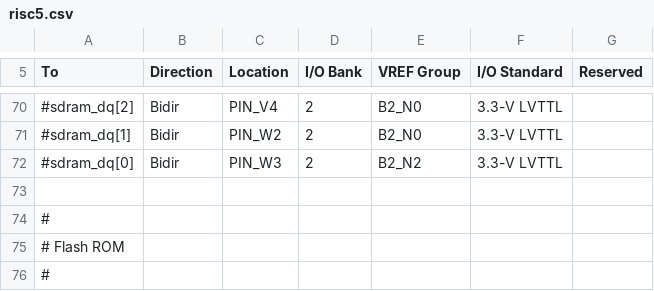
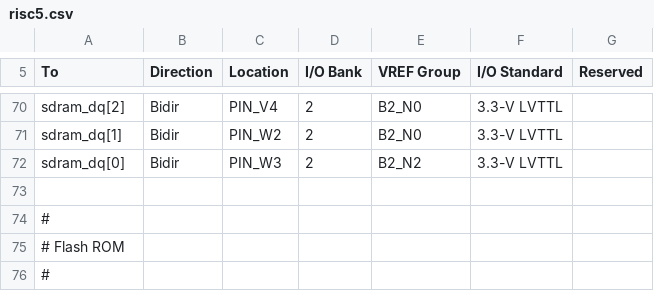
Before and after one commit to hgeisse/THM-Oberon, a CSV file: fpga-RISC5/v1/syn/src/toplevel/risc5.csv, drawn as a sheet; only a part is shown, gaps mark what is left out; the diff covers the shown part only; the diff names each change by its address in the sheet, - before the commit and + after, or states it on an @@ line.

Commit message:
add SDRAM to FPGA implementation

```diff
--- a/fpga-RISC5/v1/syn/src/toplevel/risc5.csv
+++ b/fpga-RISC5/v1/syn/src/toplevel/risc5.csv
-A70 (To): #sdram_dq[2]
+A70 (To): sdram_dq[2]
-A71 (To): #sdram_dq[1]
+A71 (To): sdram_dq[1]
-A72 (To): #sdram_dq[0]
+A72 (To): sdram_dq[0]
```
Also changed, not shown: 54 edited cells elsewhere in this file, 4 other files.
